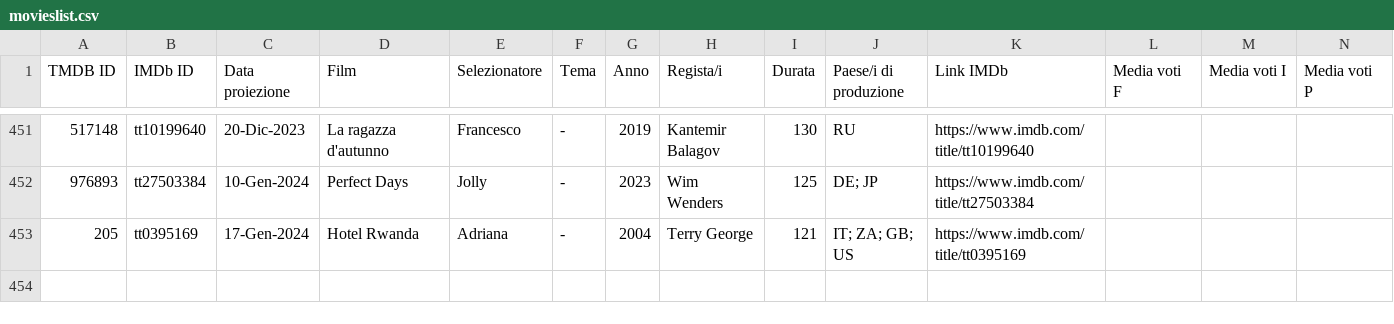
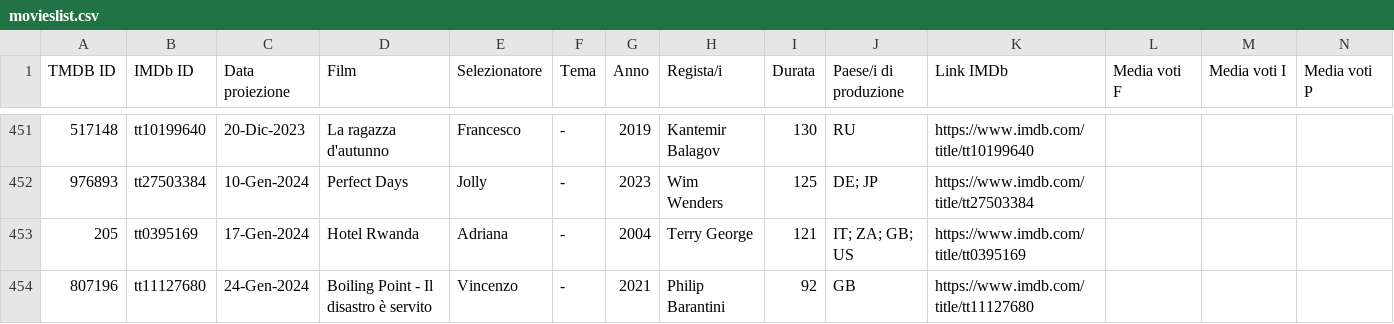
Before and after one commit to rassegnamoci/rassegnamoci.github.io, a CSV file: rawdata/movieslist.csv, drawn as a sheet; only a part is shown, gaps mark what is left out; rows hold the shown columns only; the diff names each change by its address in the sheet, - before the commit and + after, or states it on an @@ line.

Commit message:
Boiling point

```diff
--- a/rawdata/movieslist.csv
+++ b/rawdata/movieslist.csv
+row 454: 807196 | tt11127680 | 24-Gen-2024 | Boiling Point - Il disastro è servito | Vincenzo | - | 2021 | Philip Barantini | 92 | GB | https://www.imdb.com/title/tt11127680
```
Also changed, not shown: 3 other files.
